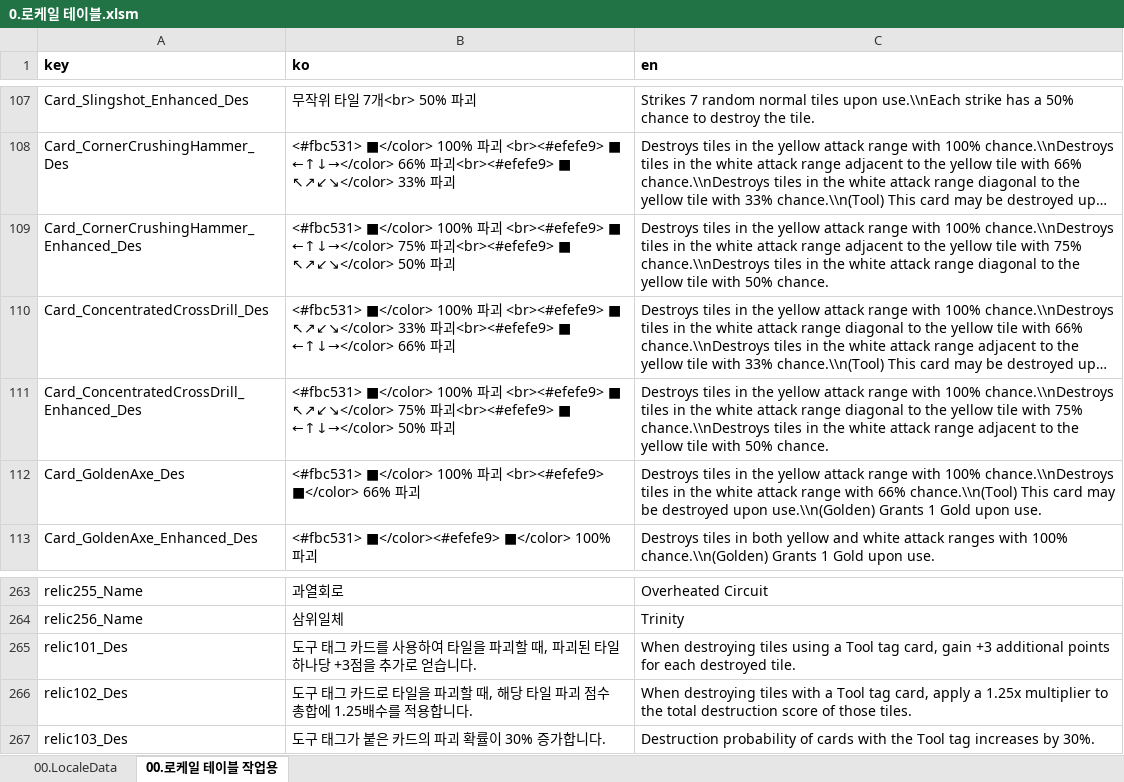
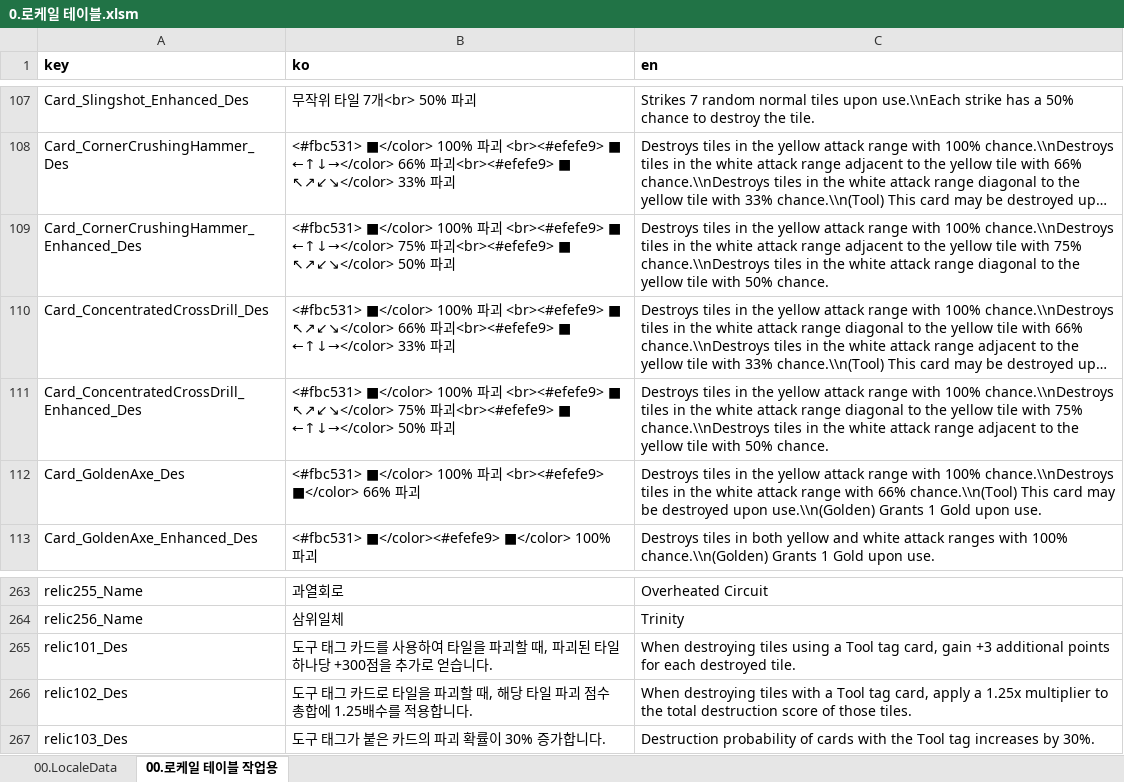
Before and after one commit to kauthor/FluffyDisdog, an Excel workbook: Plan/Table/0.로케일 테이블.xlsm, sheet 00.로케일 테이블 작업용, drawn as a sheet; only a part is shown, gaps mark what is left out; long unchanged cells end in …; values as stored, in another font and other column widths than the file's, no borders; the diff names each change by its address in the sheet, - before the commit and + after, or states it on an @@ line.

```diff
--- a/Plan/Table/0.로케일 테이블.xlsm (sheet 00.로케일 테이블 작업용)
+++ b/Plan/Table/0.로케일 테이블.xlsm (sheet 00.로케일 테이블 작업용)
-B110 (ko): …■ ↖↗↙↘</color> 33% 파괴<br><#efefe9> ■ ←↑↓→</color> 66% 파괴
+B110 (ko): …■ ↖↗↙↘</color> 66% 파괴<br><#efefe9> ■ ←↑↓→</color> 33% 파괴
-B265 (ko): …하나당 +3점을 추…
+B265 (ko): …하나당 +300점을 추…
```
Also changed, not shown: sheet 00.LocaleData, Plan/Table/LiveData/00.LocaleData.xlsx, Plan/Table/LiveData/03.RelicData.xlsx, 4 other files.
